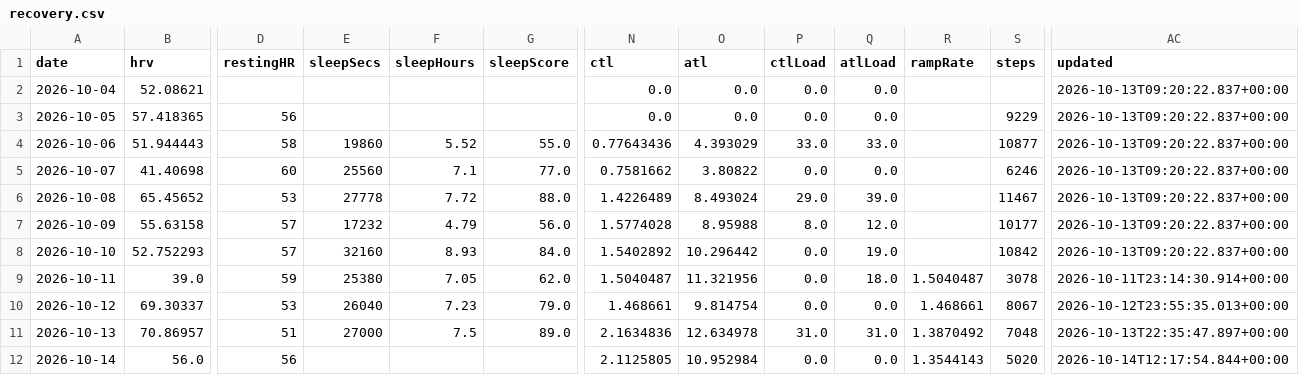
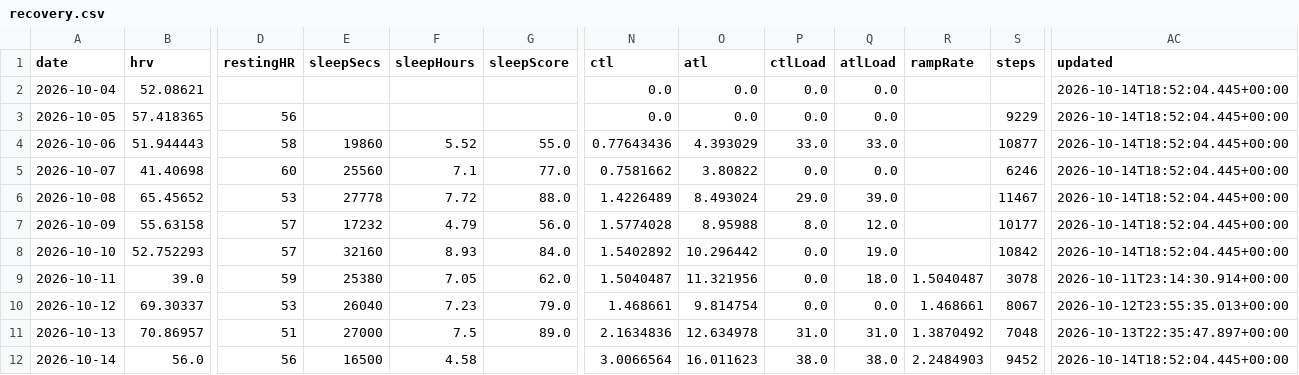
Before and after one commit to CarpetoX/garmin-recovery, a CSV file: recovery.csv, drawn as a sheet; only a part is shown, gaps mark what is left out; the diff names each change by its address in the sheet, - before the commit and + after, or states it on an @@ line.

```diff
--- a/recovery.csv
+++ b/recovery.csv
-AC2:AC8 (updated): 2026-10-13T09:20:22.837+00:00
+AC2:AC8 (updated): 2026-10-14T18:52:04.445+00:00
-E12 (sleepSecs): (empty)
+E12 (sleepSecs): 16500
-F12 (sleepHours): (empty)
+F12 (sleepHours): 4.58
-N12 (ctl): 2.1125805
+N12 (ctl): 3.0066564
-O12 (atl): 10.952984
+O12 (atl): 16.011623
-P12 (ctlLoad): 0.0
+P12 (ctlLoad): 38.0
-Q12 (atlLoad): 0.0
+Q12 (atlLoad): 38.0
-R12 (rampRate): 1.3544143
+R12 (rampRate): 2.2484903
-S12 (steps): 5020
+S12 (steps): 9452
-AC12 (updated): 2026-10-14T12:17:54.844+00:00
+AC12 (updated): 2026-10-14T18:52:04.445+00:00
```
Also changed, not shown: activities.csv, 4 other files.
